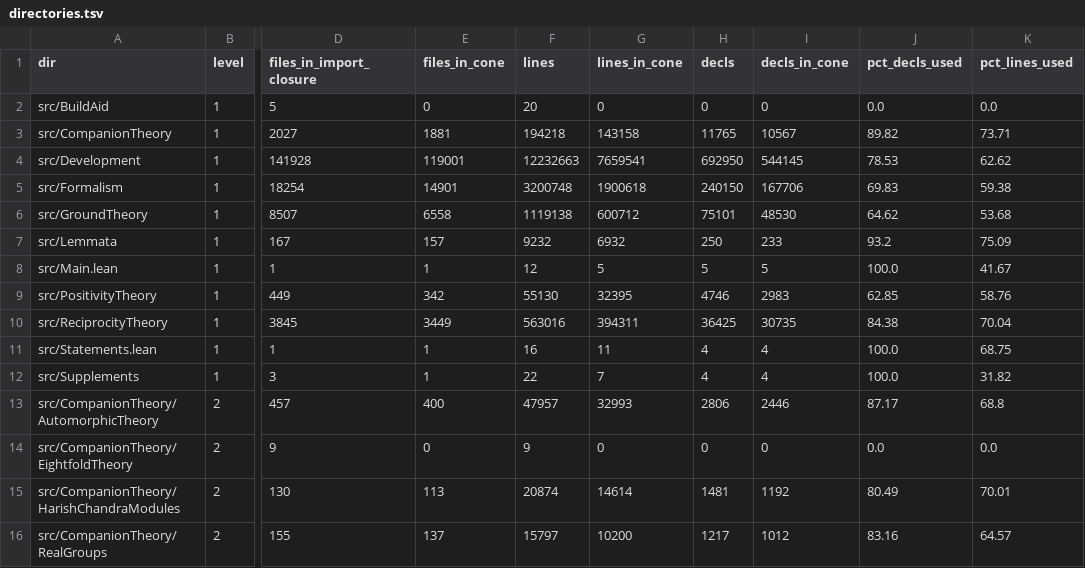
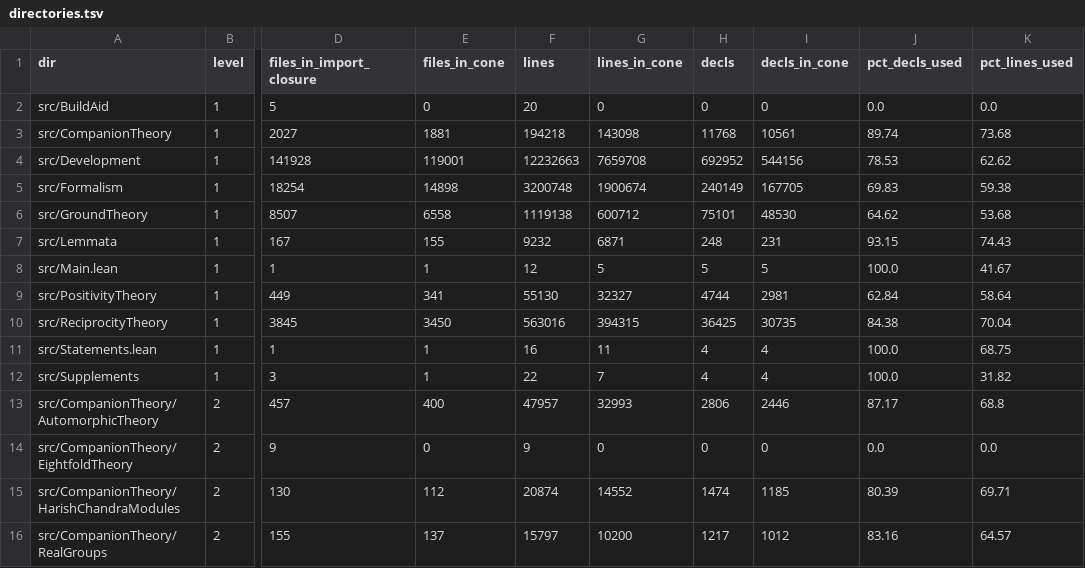
Before and after one commit to james-shore/rh-proof-dependencies, a TSV file: data/directories.tsv, drawn as a sheet; only a part is shown, gaps mark what is left out; the diff covers the shown part only; the diff names each change by its address in the sheet, - before the commit and + after, or states it on an @@ line.

```diff
--- a/data/directories.tsv
+++ b/data/directories.tsv
-G3 (lines_in_cone): 143158
+G3 (lines_in_cone): 143098
-H3 (decls): 11765
+H3 (decls): 11768
-I3 (decls_in_cone): 10567
+I3 (decls_in_cone): 10561
-J3 (pct_decls_used): 89.82
+J3 (pct_decls_used): 89.74
-K3 (pct_lines_used): 73.71
+K3 (pct_lines_used): 73.68
-G4 (lines_in_cone): 7659541
+G4 (lines_in_cone): 7659708
-H4 (decls): 692950
+H4 (decls): 692952
-I4 (decls_in_cone): 544145
+I4 (decls_in_cone): 544156
-E5 (files_in_cone): 14901
+E5 (files_in_cone): 14898
-G5 (lines_in_cone): 1900618
+G5 (lines_in_cone): 1900674
-H5 (decls): 240150
+H5 (decls): 240149
-I5 (decls_in_cone): 167706
+I5 (decls_in_cone): 167705
-E7 (files_in_cone): 157
+E7 (files_in_cone): 155
-G7 (lines_in_cone): 6932
+G7 (lines_in_cone): 6871
-H7 (decls): 250
+H7 (decls): 248
-I7 (decls_in_cone): 233
+I7 (decls_in_cone): 231
-J7 (pct_decls_used): 93.2
+J7 (pct_decls_used): 93.15
-K7 (pct_lines_used): 75.09
+K7 (pct_lines_used): 74.43
-E9 (files_in_cone): 342
+E9 (files_in_cone): 341
-G9 (lines_in_cone): 32395
+G9 (lines_in_cone): 32327
-H9 (decls): 4746
+H9 (decls): 4744
-I9 (decls_in_cone): 2983
+I9 (decls_in_cone): 2981
-J9 (pct_decls_used): 62.85
+J9 (pct_decls_used): 62.84
-K9 (pct_lines_used): 58.76
+K9 (pct_lines_used): 58.64
-E10 (files_in_cone): 3449
+E10 (files_in_cone): 3450
-G10 (lines_in_cone): 394311
+G10 (lines_in_cone): 394315
-E15 (files_in_cone): 113
+E15 (files_in_cone): 112
-G15 (lines_in_cone): 14614
+G15 (lines_in_cone): 14552
-H15 (decls): 1481
+H15 (decls): 1474
-I15 (decls_in_cone): 1192
+I15 (decls_in_cone): 1185
-J15 (pct_decls_used): 80.49
+J15 (pct_decls_used): 80.39
-K15 (pct_lines_used): 70.01
+K15 (pct_lines_used): 69.71
```
Also changed, not shown: 72 edited cells elsewhere in this file, data/aux-only-decls.tsv, data/dir-dominators.tsv, 21 other files.
